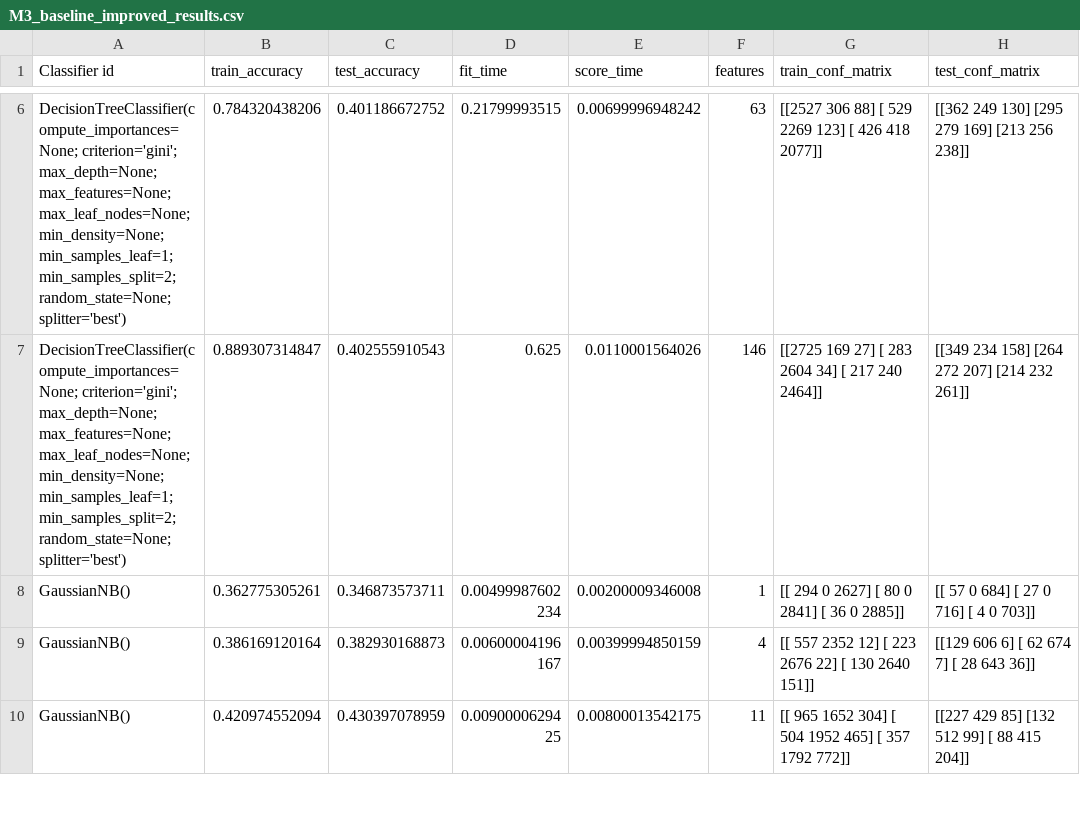
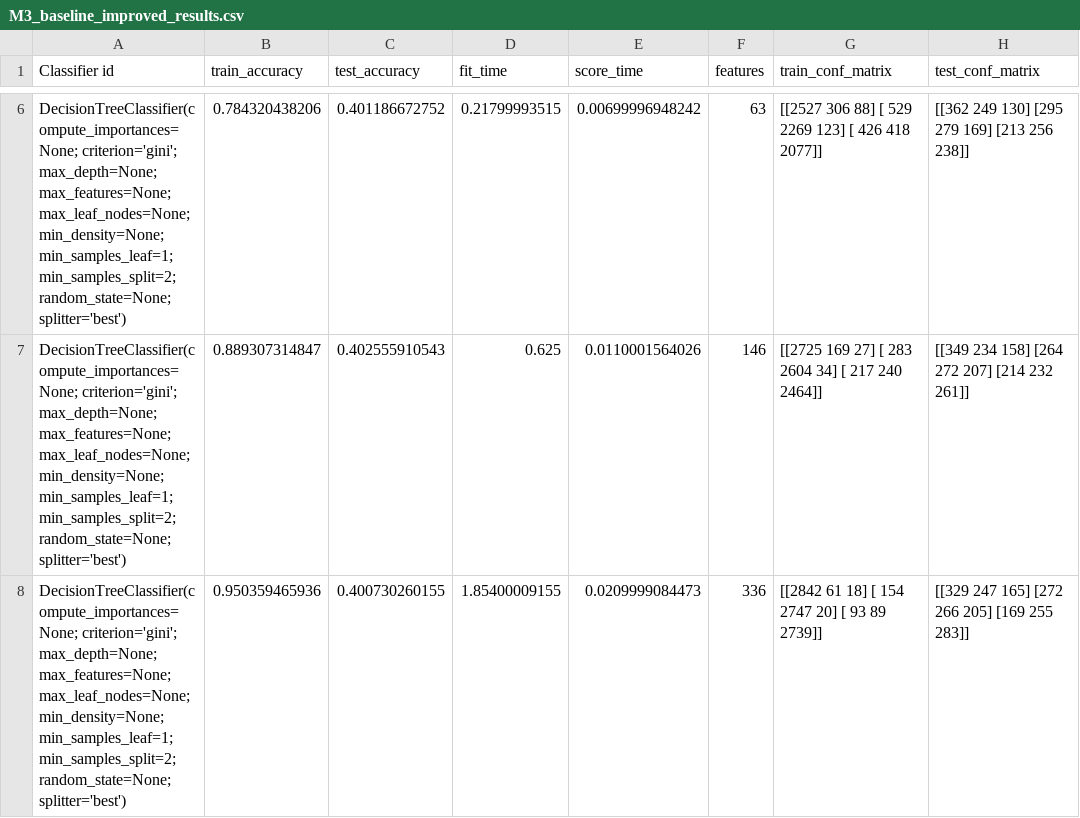
Before and after one commit to HarrieO/Natural-Language-Processing-1, a CSV file: results/M3_baseline_improved_results.csv, drawn as a sheet; only a part is shown, gaps mark what is left out; the shorter side is filled out with more unchanged rows; the diff covers the shown part only; the diff names each change by its address in the sheet, - before the commit and + after, or states it on an @@ line.

Commit message:
Results

```diff
--- a/results/M3_baseline_improved_results.csv
+++ b/results/M3_baseline_improved_results.csv
+row 8: DecisionTreeClassifier(compute_importances=None; criterion='gini'; max_depth=None; max_features=None; max_leaf_nodes=None; min_density=None; min_samples_leaf=1; min_samples_split=2; random_state=None; splitter='best') | 0.950359465936 | 0.400730260155 | 1.85400009155 | 0.0209999084473 | 336 | [[2842 61 18] [ 154 2747 20] [ 93 89 2739]] | [[329 247 165] [272 266 205] [169 255 283]]
```
Also changed, not shown: 13 added rows elsewhere in this file, results/M3_baseline_results.csv.
